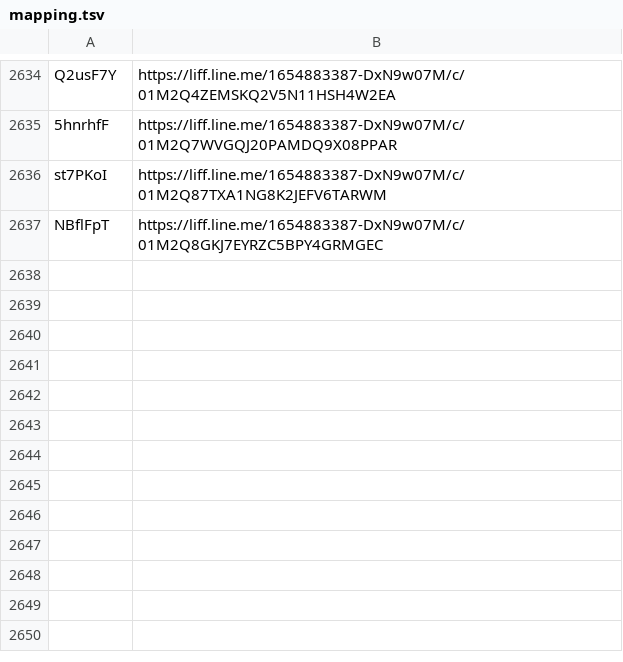
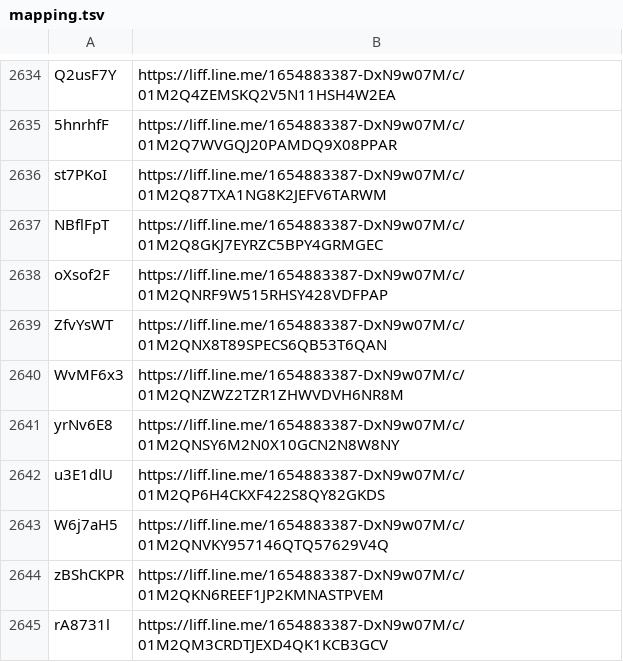
Before and after one commit to wowack7/beybuilder, a TSV file: data/draw/mapping.tsv, drawn as a sheet; only a part is shown, gaps mark what is left out.

Commit message:
chore(draw): 同步上游新公布的店家

```diff
--- a/data/draw/mapping.tsv
+++ b/data/draw/mapping.tsv
@@ -2637 +2637,9 @@ st7PKoI	https://liff.line.me/1654883387-DxN9w07M/c/01M2Q87TXA1NG8K2JEFV6TARWM
 NBflFpT	https://liff.line.me/1654883387-DxN9w07M/c/01M2Q8GKJ7EYRZC5BPY4GRMGEC
+oXsof2F	https://liff.line.me/1654883387-DxN9w07M/c/01M2QNRF9W515RHSY428VDFPAP
+ZfvYsWT	https://liff.line.me/1654883387-DxN9w07M/c/01M2QNX8T89SPECS6QB53T6QAN
+WvMF6x3	https://liff.line.me/1654883387-DxN9w07M/c/01M2QNZWZ2TZR1ZHWVDVH6NR8M
+yrNv6E8	https://liff.line.me/1654883387-DxN9w07M/c/01M2QNSY6M2N0X10GCN2N8W8NY
+u3E1dlU	https://liff.line.me/1654883387-DxN9w07M/c/01M2QP6H4CKXF422S8QY82GKDS
+W6j7aH5	https://liff.line.me/1654883387-DxN9w07M/c/01M2QNVKY957146QTQ57629V4Q
+zBShCKPR	https://liff.line.me/1654883387-DxN9w07M/c/01M2QKN6REEF1JP2KMNASTPVEM
+rA8731l	https://liff.line.me/1654883387-DxN9w07M/c/01M2QM3CRDTJEXD4QK1KCB3GCV
```
Also changed, not shown: data/draw/item_seen.tsv, 3 other files.
